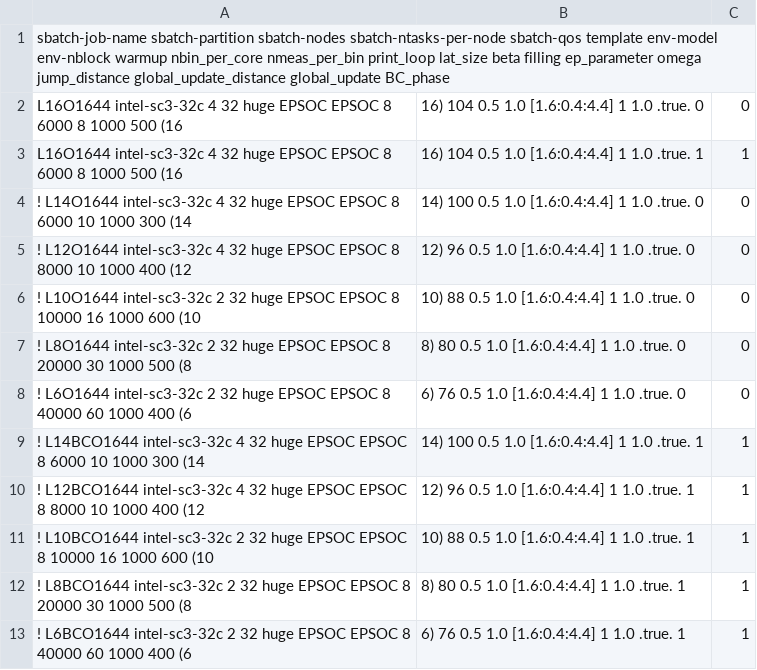
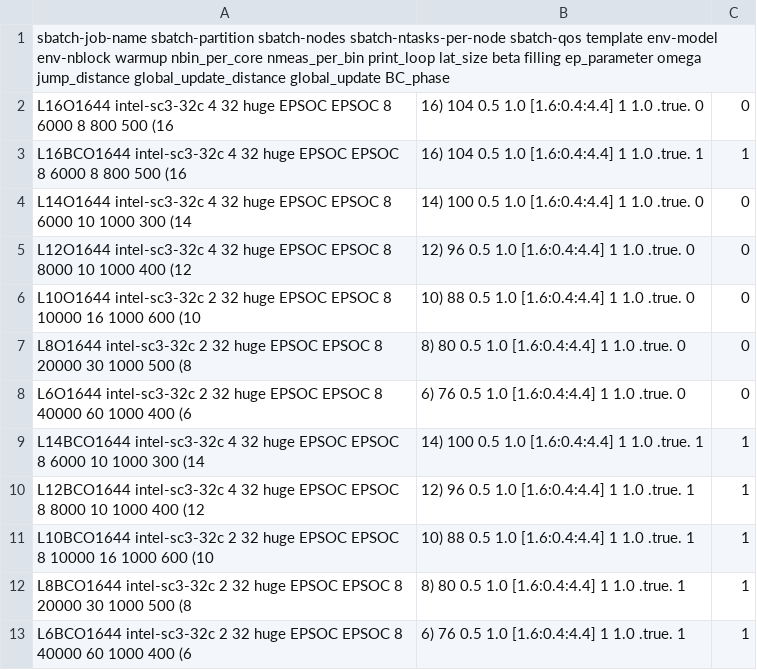
Before and after one commit to LEOMMM816/PQMC_allinone, a TSV file: input/epsoc/jobs_g1.tsv, drawn as a sheet; the diff names each change by its address in the sheet, - before the commit and + after, or states it on an @@ line.

```diff
--- a/input/epsoc/jobs_g1.tsv
+++ b/input/epsoc/jobs_g1.tsv
-A2: …6000 8 1000 500 (16
+A2: …6000 8 800 500 (16
-A3: L16O1644 intel-sc3-32c 4 32 huge EPSOC EPSOC 8 6000 8 1000 500 (16
+A3: L16BCO1644 intel-sc3-32c 4 32 huge EPSOC EPSOC 8 6000 8 800 500 (16
-A4: ! L14O1644 intel-sc3-32c…
+A4: L14O1644 intel-sc3-32c…
-A5: ! L12O1644 intel-sc3-32c…
+A5: L12O1644 intel-sc3-32c…
-A6: ! L10O1644 intel-sc3-32c…
+A6: L10O1644 intel-sc3-32c…
-A7: ! L8O1644 intel-sc3-32c…
+A7: L8O1644 intel-sc3-32c…
-A8: ! L6O1644 intel-sc3-32c…
+A8: L6O1644 intel-sc3-32c…
-A9: ! L14BCO1644 intel-sc3-32c…
+A9: L14BCO1644 intel-sc3-32c…
-A10: ! L12BCO1644 intel-sc3-32c…
+A10: L12BCO1644 intel-sc3-32c…
-A11: ! L10BCO1644 intel-sc3-32c…
+A11: L10BCO1644 intel-sc3-32c…
-A12: ! L8BCO1644 intel-sc3-32c…
+A12: L8BCO1644 intel-sc3-32c…
-A13: ! L6BCO1644 intel-sc3-32c…
+A13: L6BCO1644 intel-sc3-32c…
```
Also changed, not shown: input/jobs_local.tsv, 24 other files.
